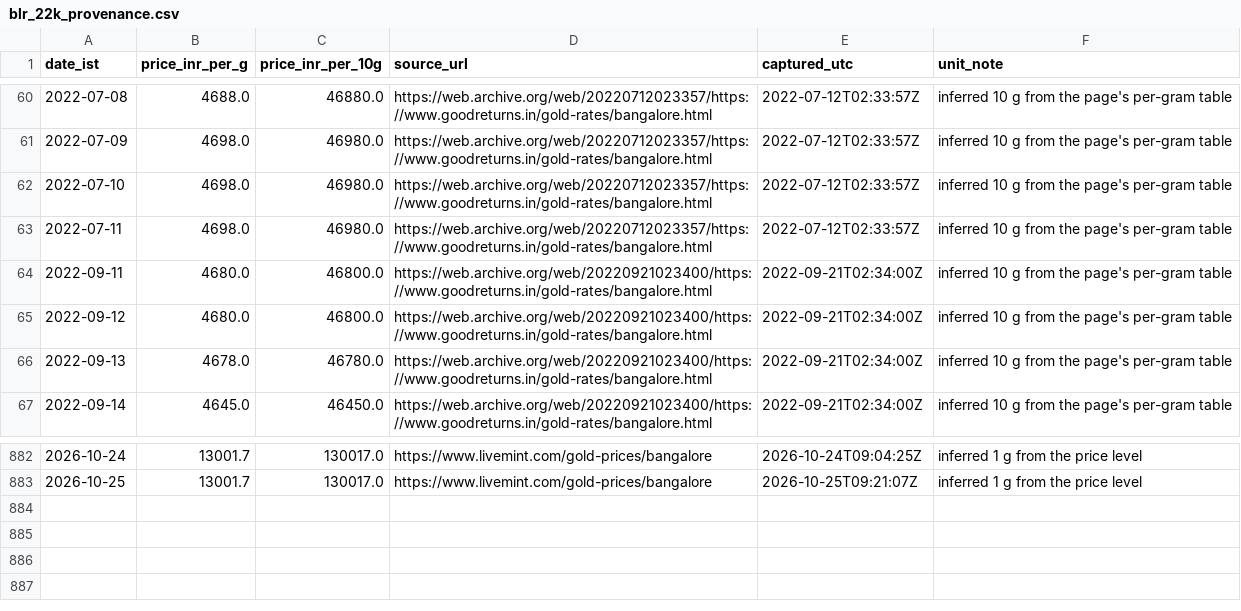
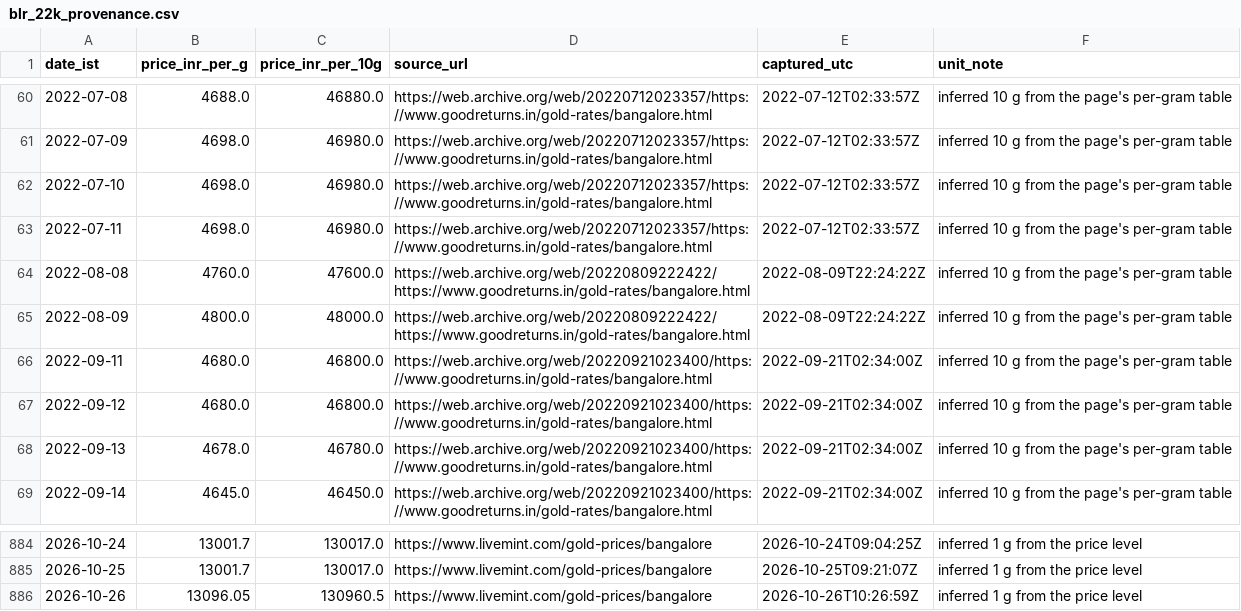
Before and after one commit to rajeshthokala10/Gold_Tracker, a CSV file: site/data/blr_22k_provenance.csv, drawn as a sheet; only a part is shown, gaps mark what is left out; the diff names each change by its address in the sheet, - before the commit and + after, or states it on an @@ line.

```diff
--- a/site/data/blr_22k_provenance.csv
+++ b/site/data/blr_22k_provenance.csv
+row 64: 2022-08-08 | 4760.0 | 47600.0 | https://web.archive.org/web/20220809222422/https://www.goodreturns.in/gold-rates/bangalore.html | 2022-08-09T22:24:22Z | inferred 10 g from the page's per-gram table
+row 65: 2022-08-09 | 4800.0 | 48000.0 | https://web.archive.org/web/20220809222422/https://www.goodreturns.in/gold-rates/bangalore.html | 2022-08-09T22:24:22Z | inferred 10 g from the page's per-gram table
+row 886: 2026-10-26 | 13096.05 | 130960.5 | https://www.livemint.com/gold-prices/bangalore | 2026-10-26T10:26:59Z | inferred 1 g from the price level
```
Also changed, not shown: site/data/goldbees_daily.csv, 4 other files.
